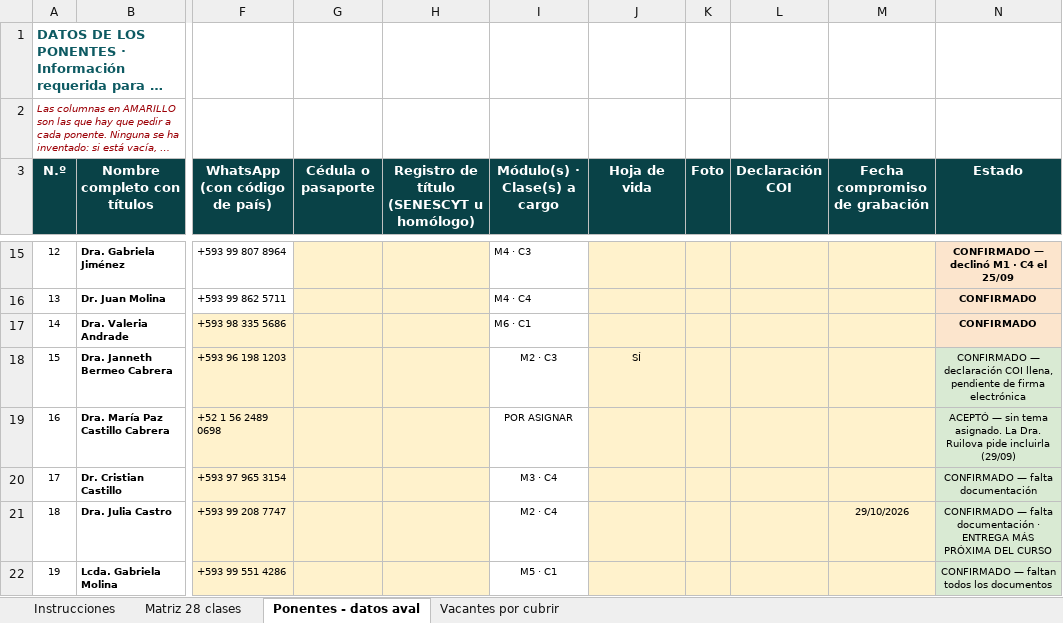
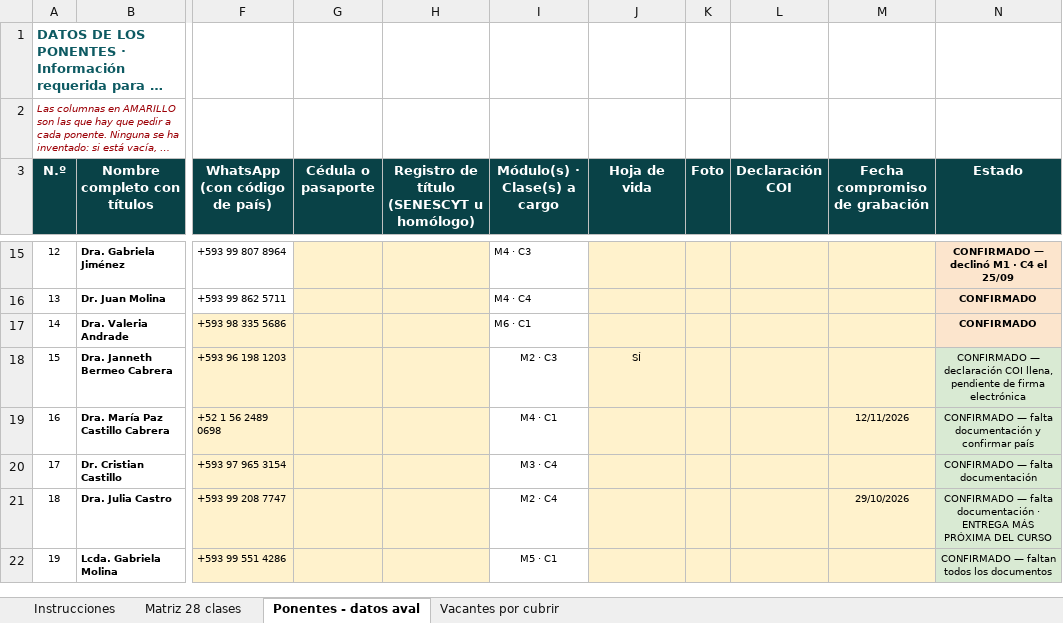
Before and after one commit to Dra-Omidres/Academic-, an Excel workbook: curso-obesidad-seda/SEDA_Matriz_Ponentes_Curso_Obesidad.xlsx, sheet Ponentes - datos aval, drawn as a sheet; only a part is shown, gaps mark what is left out; long unchanged cells end in …; values as stored, in another font and other column widths than the file's, no borders; the diff names each change by its address in the sheet, - before the commit and + after, or states it on an @@ line.

```diff
--- a/curso-obesidad-seda/SEDA_Matriz_Ponentes_Curso_Obesidad.xlsx (sheet Ponentes - datos aval)
+++ b/curso-obesidad-seda/SEDA_Matriz_Ponentes_Curso_Obesidad.xlsx (sheet Ponentes - datos aval)
-I19 (Módulo(s) · Clase(s) a cargo): POR ASIGNAR
+I19 (Módulo(s) · Clase(s) a cargo): M4 · C1
-M19 (Fecha compromiso de grabación): (empty)
+M19 (Fecha compromiso de grabación): 12/11/2026
-N19 (Estado): ACEPTÓ — sin tema asignado. La Dra. Ruilova pide incluirla (29/09)
+N19 (Estado): CONFIRMADO — falta documentación y confirmar país
```
Also changed, not shown: sheet Vacantes por cubrir, sheet Matriz 28 clases, 4 other files.
